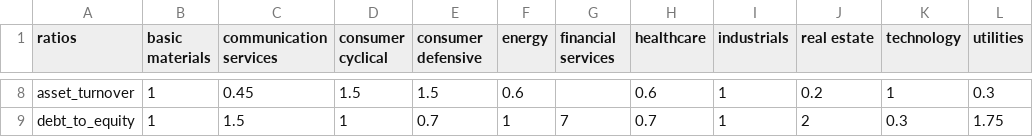
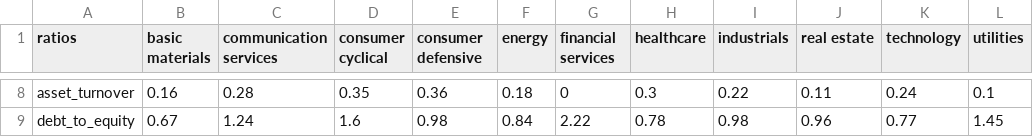
Before and after one commit to ptorpis/financial_analysis, a CSV file: data/averages.csv, drawn as a sheet; only a part is shown, gaps mark what is left out; the diff covers the shown part only; the diff names each change by its address in the sheet, - before the commit and + after, or states it on an @@ line.

```diff
--- a/data/averages.csv
+++ b/data/averages.csv
-B8 (basic materials): 1
+B8 (basic materials): 0.16
-C8 (communication services): 0.45
+C8 (communication services): 0.28
-D8 (consumer cyclical): 1.5
+D8 (consumer cyclical): 0.35
-E8 (consumer defensive): 1.5
+E8 (consumer defensive): 0.36
-F8 (energy): 0.6
+F8 (energy): 0.18
-G8 (financial services): (empty)
+G8 (financial services): 0
-H8 (healthcare): 0.6
+H8 (healthcare): 0.3
-I8 (industrials): 1
+I8 (industrials): 0.22
-J8 (real estate): 0.2
+J8 (real estate): 0.11
-K8 (technology): 1
+K8 (technology): 0.24
-L8 (utilities): 0.3
+L8 (utilities): 0.1
-B9 (basic materials): 1
+B9 (basic materials): 0.67
-C9 (communication services): 1.5
+C9 (communication services): 1.24
-D9 (consumer cyclical): 1
+D9 (consumer cyclical): 1.6
-E9 (consumer defensive): 0.7
+E9 (consumer defensive): 0.98
-F9 (energy): 1
+F9 (energy): 0.84
-G9 (financial services): 7
+G9 (financial services): 2.22
-H9 (healthcare): 0.7
+H9 (healthcare): 0.78
-I9 (industrials): 1
+I9 (industrials): 0.98
-J9 (real estate): 2
+J9 (real estate): 0.96
-K9 (technology): 0.3
+K9 (technology): 0.77
-L9 (utilities): 1.75
+L9 (utilities): 1.45
```
Also changed, not shown: 77 edited cells elsewhere in this file, 2 other files.
